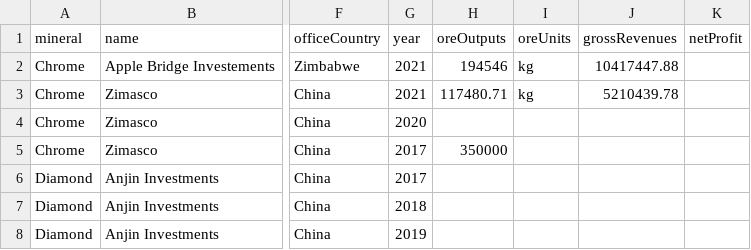
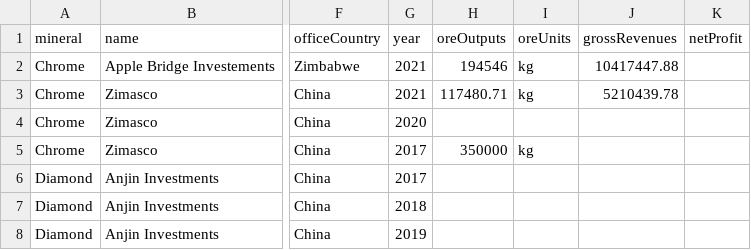
Before and after one commit to SIVIO-Institute/MRMI, a CSV file: MRMI all data.csv, drawn as a sheet; only a part is shown, gaps mark what is left out; the diff names each change by its address in the sheet, - before the commit and + after, or states it on an @@ line.

Commit message:
Update Zimasco 2017

```diff
--- a/MRMI all data.csv
+++ b/MRMI all data.csv
-I5 (oreUnits): (empty)
+I5 (oreUnits): kg
```
